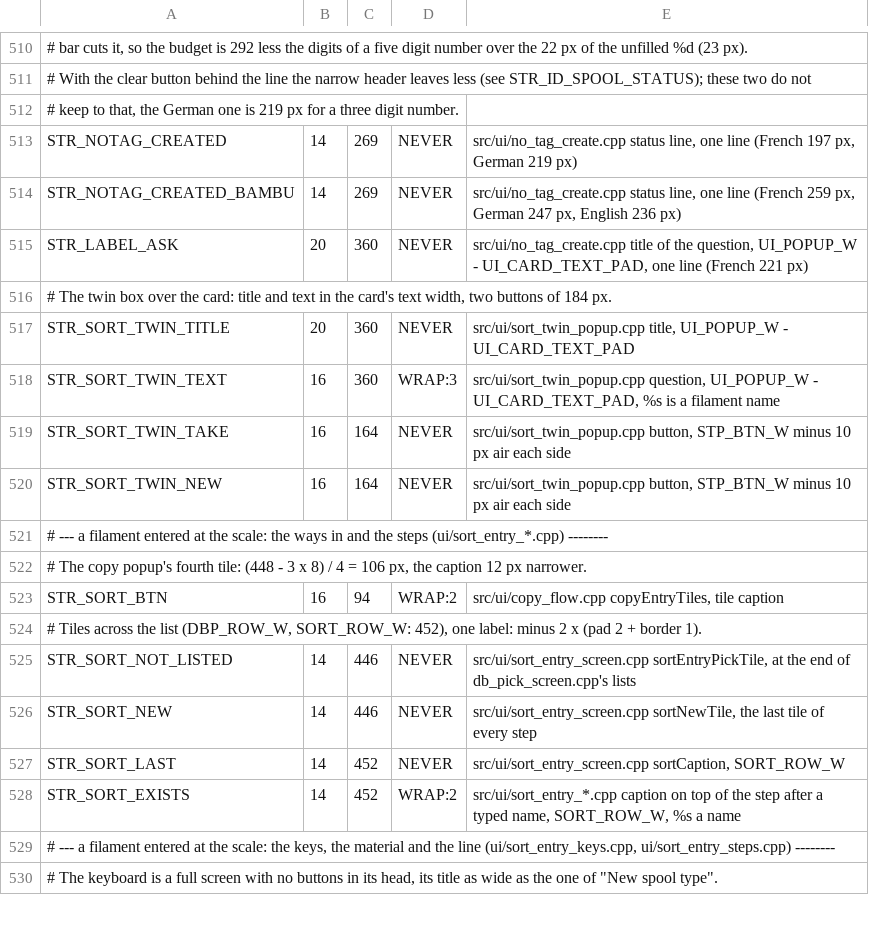
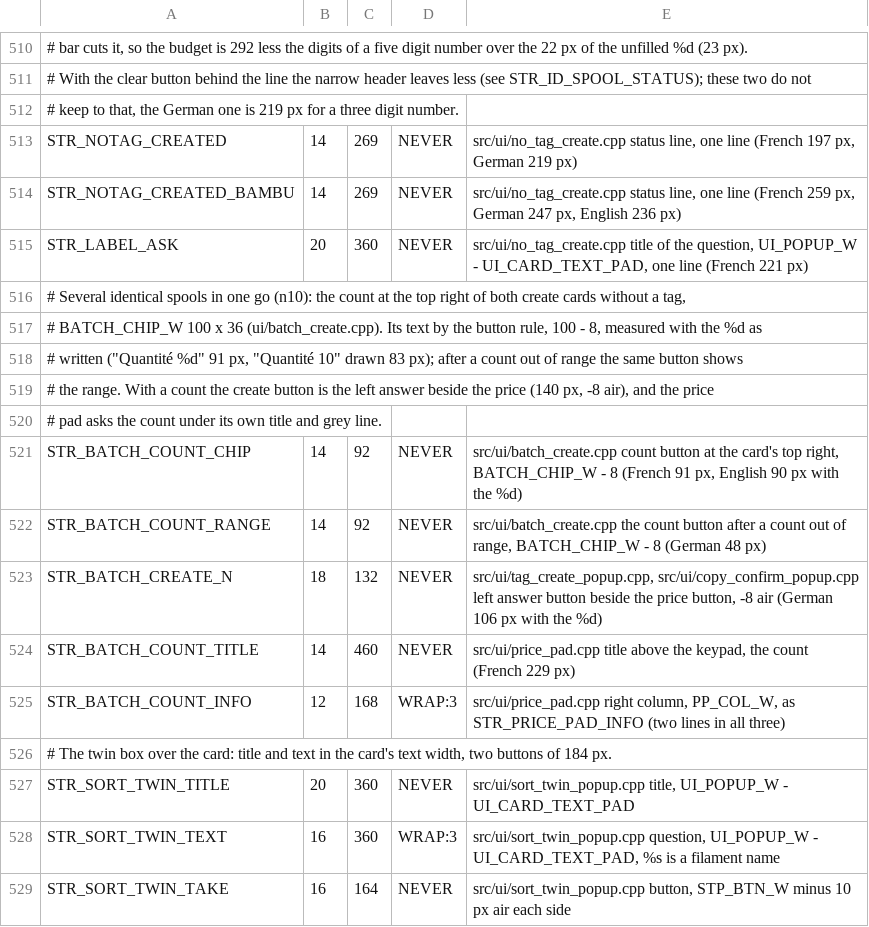
Before and after one commit to Eifel-Joe/SpoolmanScale, a TSV file: tools/ui_budgets.tsv, drawn as a sheet; only a part is shown, gaps mark what is left out; the shorter side is filled out with more unchanged rows; the diff names each change by its address in the sheet, - before the commit and + after, or states it on an @@ line.

```diff
--- a/tools/ui_budgets.tsv
+++ b/tools/ui_budgets.tsv
+row 516: # Several identical spools in one go (n10): the count at the top right of both create cards without a tag,
+row 517: # BATCH_CHIP_W 100 x 36 (ui/batch_create.cpp). Its text by the button rule, 100 - 8, measured with the %d as
+row 518: # written ("Quantité %d" 91 px, "Quantité 10" drawn 83 px); after a count out of range the same button shows
+row 519: # the range. With a count the create button is the left answer beside the price (140 px, -8 air), and the price
+row 520: # pad asks the count under its own title and grey line.
+row 521: STR_BATCH_COUNT_CHIP | 14 | 92 | NEVER | src/ui/batch_create.cpp count button at the card's top right, BATCH_CHIP_W - 8 (French 91 px, English 90 px with the %d)
+row 522: STR_BATCH_COUNT_RANGE | 14 | 92 | NEVER | src/ui/batch_create.cpp the count button after a count out of range, BATCH_CHIP_W - 8 (German 48 px)
+row 523: STR_BATCH_CREATE_N | 18 | 132 | NEVER | src/ui/tag_create_popup.cpp, src/ui/copy_confirm_popup.cpp left answer button beside the price button, -8 air (German 106 px with the %d)
+row 524: STR_BATCH_COUNT_TITLE | 14 | 460 | NEVER | src/ui/price_pad.cpp title above the keypad, the count (French 229 px)
+row 525: STR_BATCH_COUNT_INFO | 12 | 168 | WRAP:3 | src/ui/price_pad.cpp right column, PP_COL_W, as STR_PRICE_PAD_INFO (two lines in all three)
```
Also changed, not shown: 11 other files.
